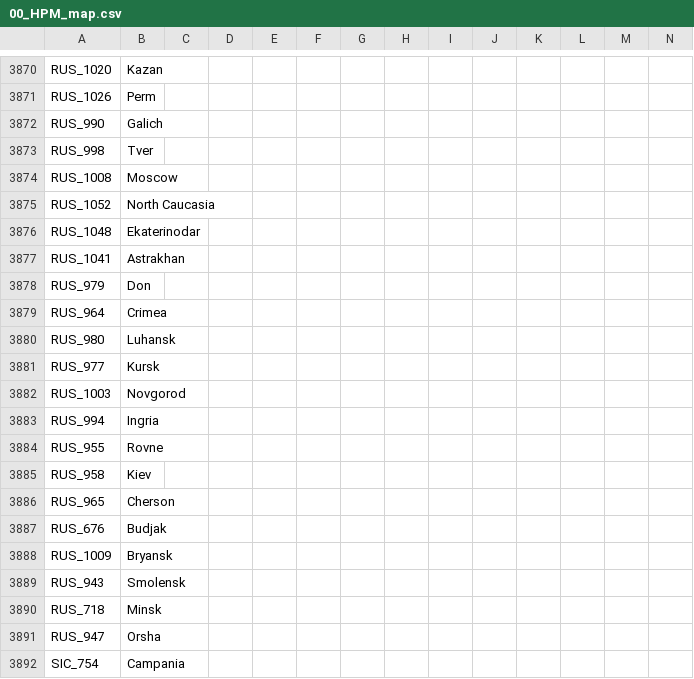
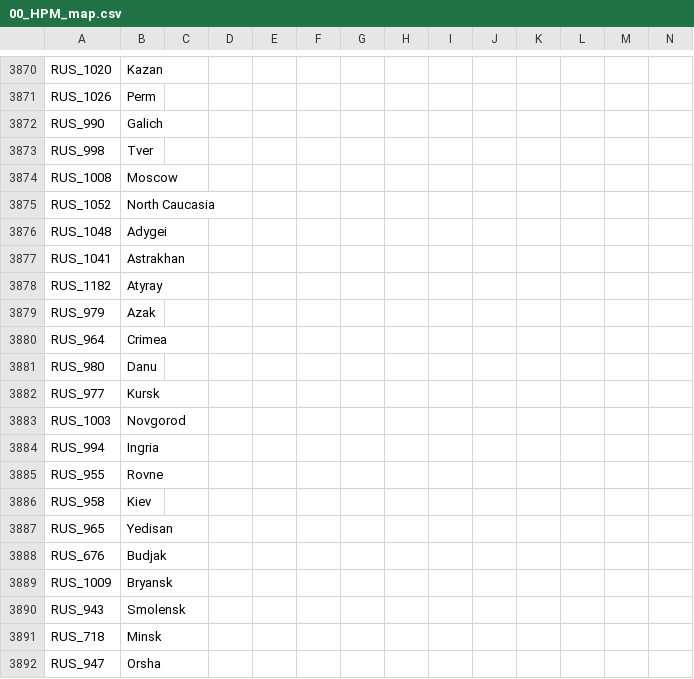
Before and after one commit to Pergame35/Divergences, a CSV file: Divergences of Darkness/Divergences of Darkness/localisation/00_HPM_map.csv, drawn as a sheet; only a part is shown, gaps mark what is left out; the shorter side is filled out with more unchanged rows; addresses are those after the commit; rows hold the shown columns only; the diff names each change by its address in the sheet, - before the commit and + after, or states it on an @@ line.

```diff
--- a/Divergences of Darkness/Divergences of Darkness/localisation/00_HPM_map.csv
+++ b/Divergences of Darkness/Divergences of Darkness/localisation/00_HPM_map.csv
-B3876: Ekaterinodar
+B3876: Adygei
+row 3878: RUS_1182 | Atyray
-B3879: Don
+B3879: Azak
-B3881: Luhansk
+B3881: Danu
-B3887: Cherson
+B3887: Yedisan
```
Also changed, not shown: Divergences of Darkness/Divergences of Darkness/localisation/00_HPM_decisions.csv, 9 other files.
